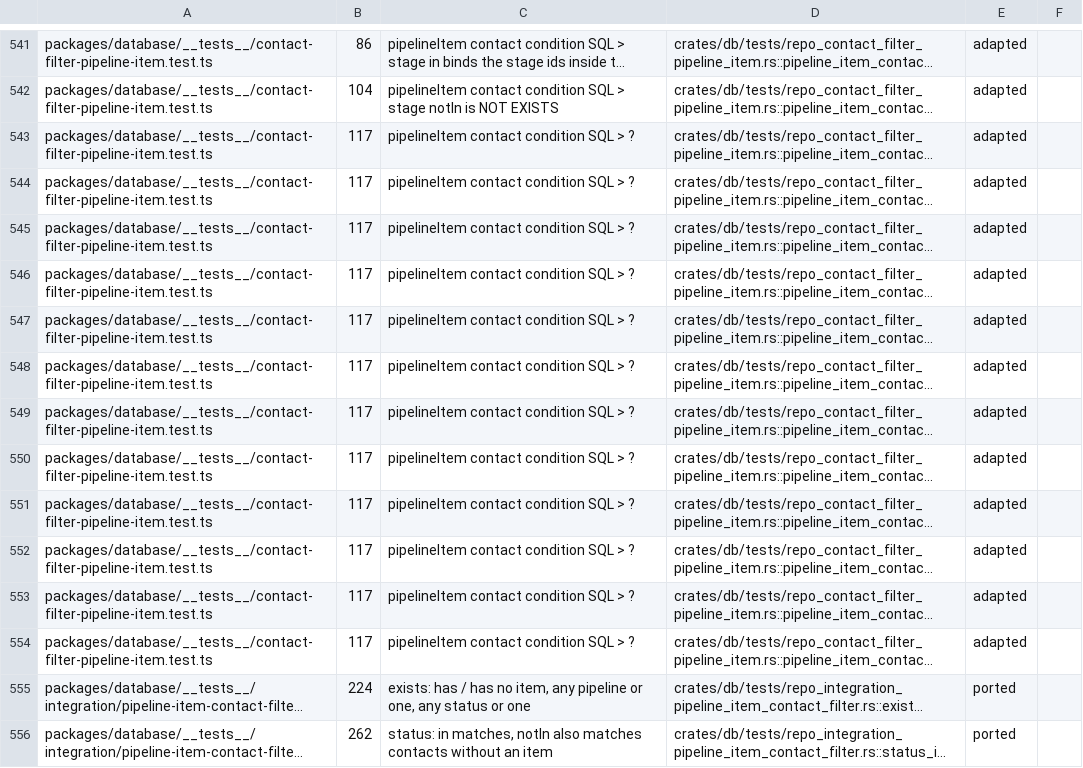
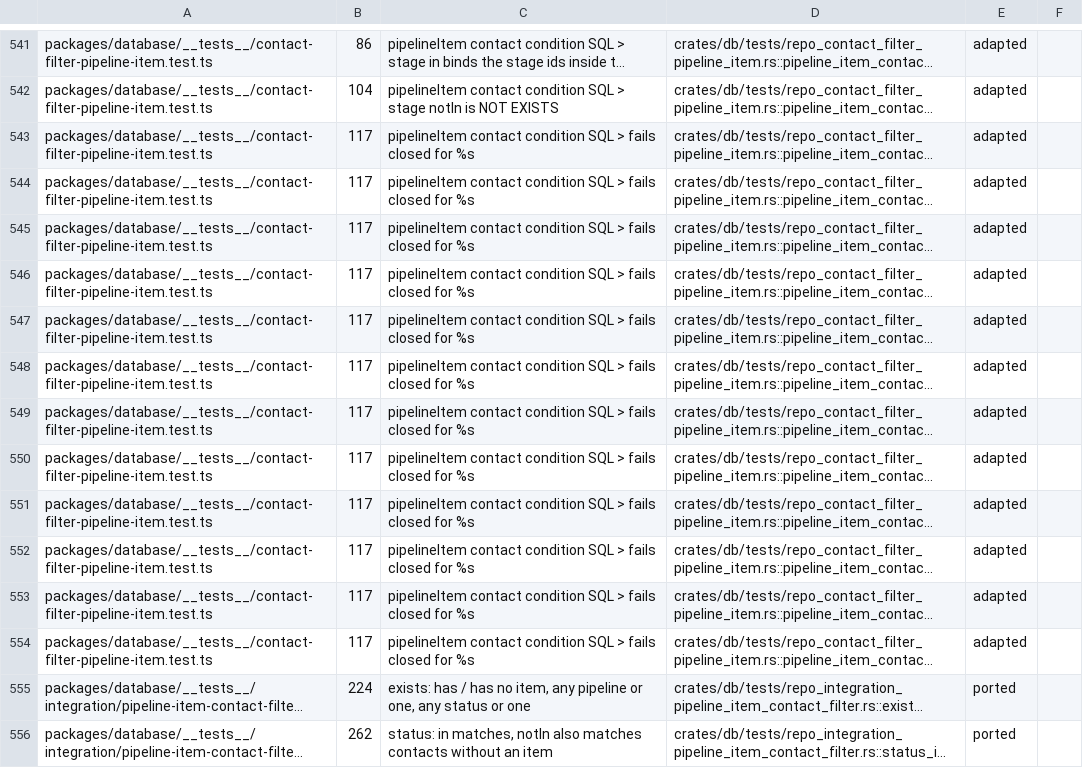
Before and after one commit to AlexTs10/ChatbotX, a TSV file: conversion/specs/P3.2b-test-map.tsv, drawn as a sheet; only a part is shown, gaps mark what is left out; long unchanged cells end in …; the diff names each change by its address in the sheet, - before the commit and + after, or states it on an @@ line.

```diff
--- a/conversion/specs/P3.2b-test-map.tsv
+++ b/conversion/specs/P3.2b-test-map.tsv
-C543:C554: …SQL > ?
+C543:C554: …SQL > fails closed for %s
```
Also changed, not shown: 2 other files.
